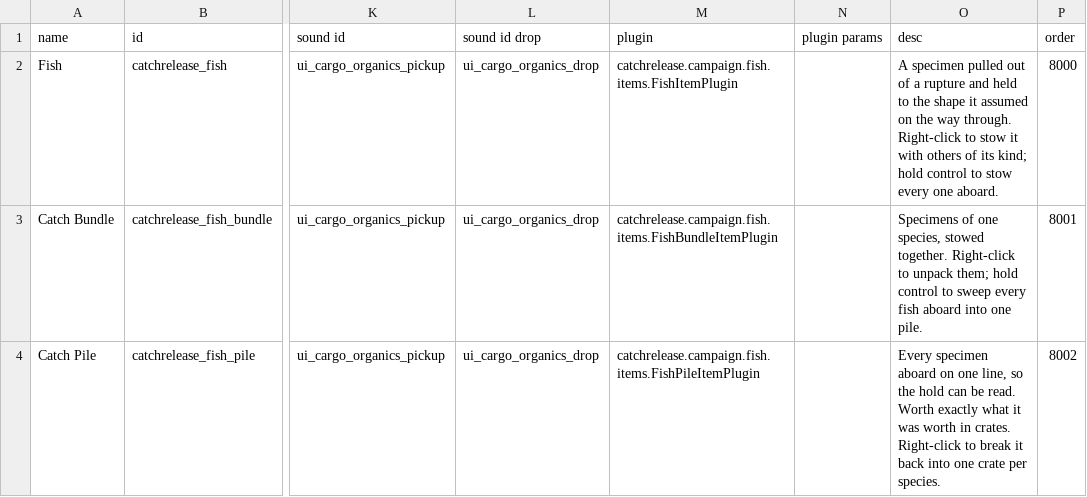
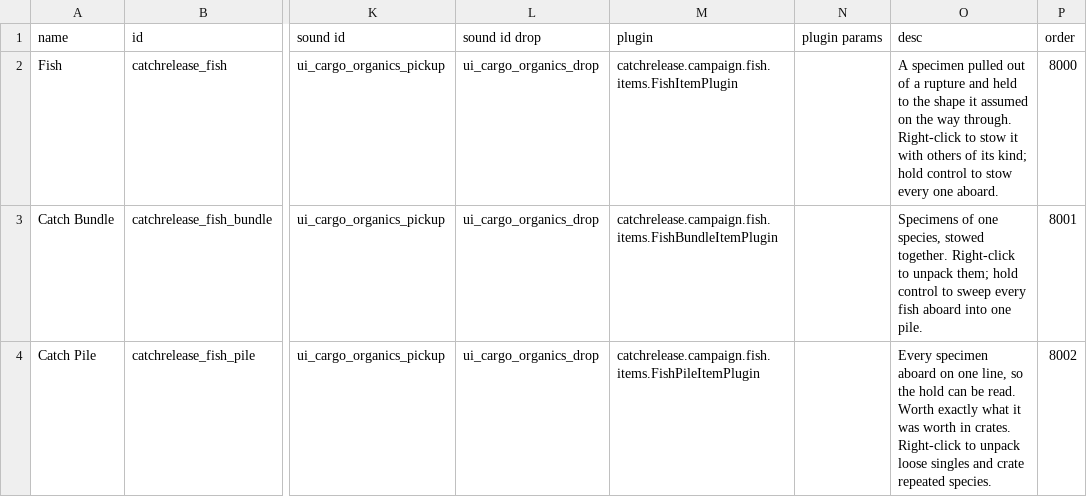
Before and after one commit to SirHartley/Catch.Release, a CSV file: data/campaign/special_items.csv, drawn as a sheet; only a part is shown, gaps mark what is left out; the diff names each change by its address in the sheet, - before the commit and + after, or states it on an @@ line.

Commit message:
Unpack lone pile catches as loose fish

```diff
--- a/data/campaign/special_items.csv
+++ b/data/campaign/special_items.csv
-O4 (desc): …Right-click to break it back into one crate per species.
+O4 (desc): …Right-click to unpack loose singles and crate repeated species.
```
Also changed, not shown: 2 other files.
